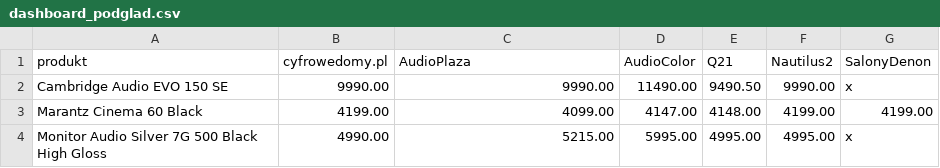
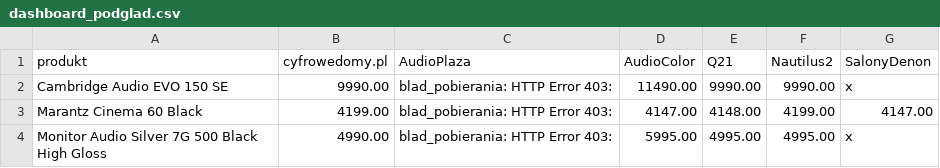
Before and after one commit to Pawel-007/monitoring-cen, a CSV file: dashboard_podglad.csv, drawn as a sheet.

```diff
--- a/dashboard_podglad.csv
+++ b/dashboard_podglad.csv
@@ -1,4 +1,4 @@
 produkt,cyfrowedomy.pl,AudioPlaza,AudioColor,Q21,Nautilus2,SalonyDenon
-Cambridge Audio EVO 150 SE,9990.00,9990.00,11490.00,9490.50,9990.00,x
-Marantz Cinema 60 Black,4199.00,4099.00,4147.00,4148.00,4199.00,4199.00
-Monitor Audio Silver 7G 500 Black High Gloss,4990.00,5215.00,5995.00,4995.00,4995.00,x
+Cambridge Audio EVO 150 SE,9990.00,blad_pobierania: HTTP Error 403: ,11490.00,9990.00,9990.00,x
+Marantz Cinema 60 Black,4199.00,blad_pobierania: HTTP Error 403: ,4147.00,4148.00,4199.00,4147.00
+Monitor Audio Silver 7G 500 Black High Gloss,4990.00,blad_pobierania: HTTP Error 403: ,5995.00,4995.00,4995.00,x
```
Also changed, not shown: 2 other files.
